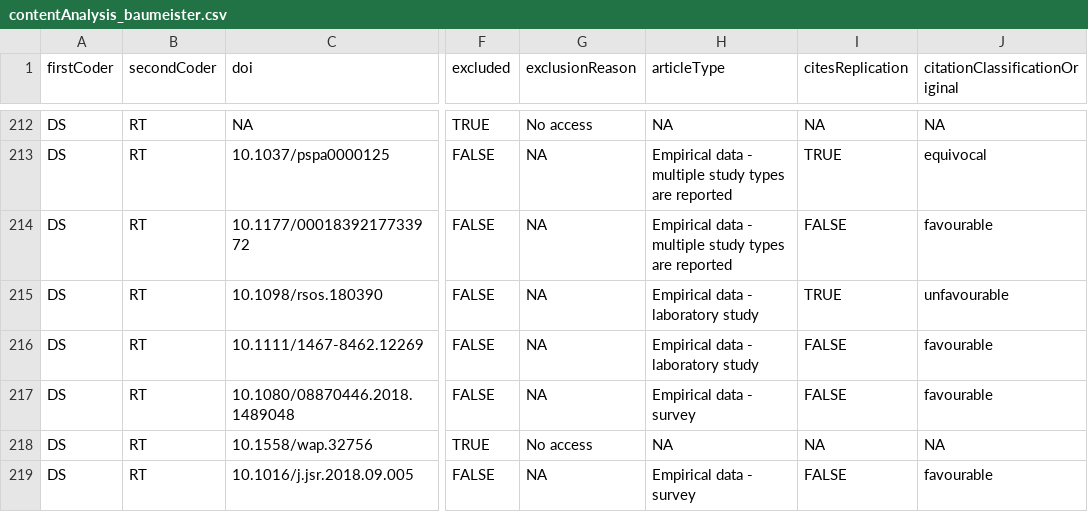
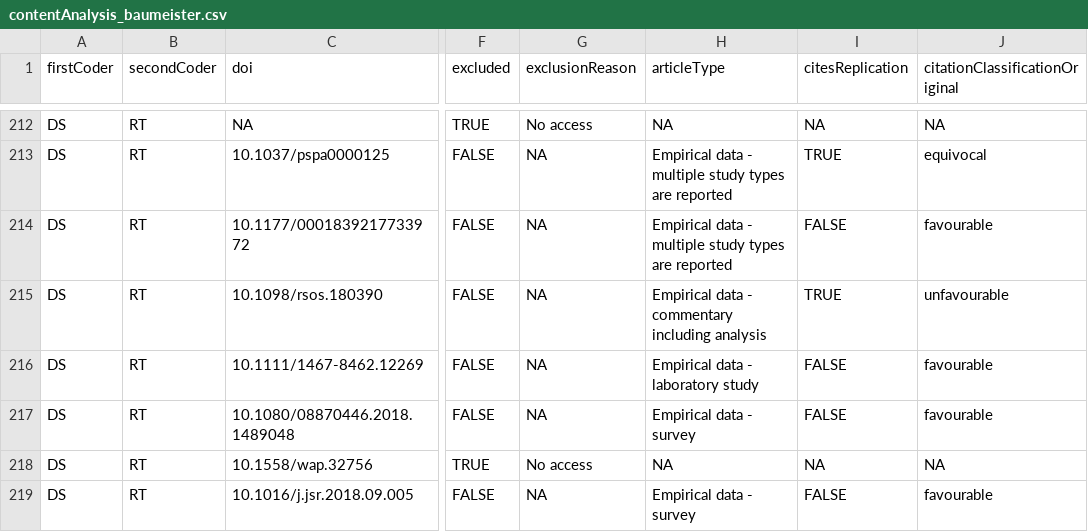
Before and after one commit to TomHardwicke/Post-replication-citation-patterns, a CSV file: data/primary/contentAnalysis_baumeister.csv, drawn as a sheet; only a part is shown, gaps mark what is left out; the diff names each change by its address in the sheet, - before the commit and + after, or states it on an @@ line.

Commit message:
corrected an article type classifcation

```diff
--- a/data/primary/contentAnalysis_baumeister.csv
+++ b/data/primary/contentAnalysis_baumeister.csv
-H215 (articleType): Empirical data - laboratory study
+H215 (articleType): Empirical data - commentary including analysis
```
Also changed, not shown: 1 other file.
